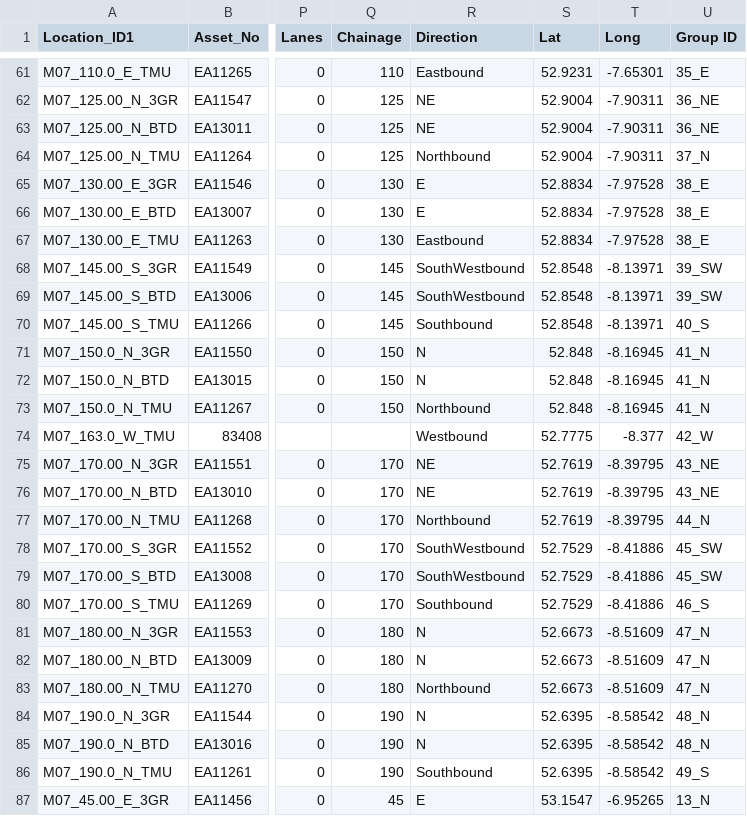
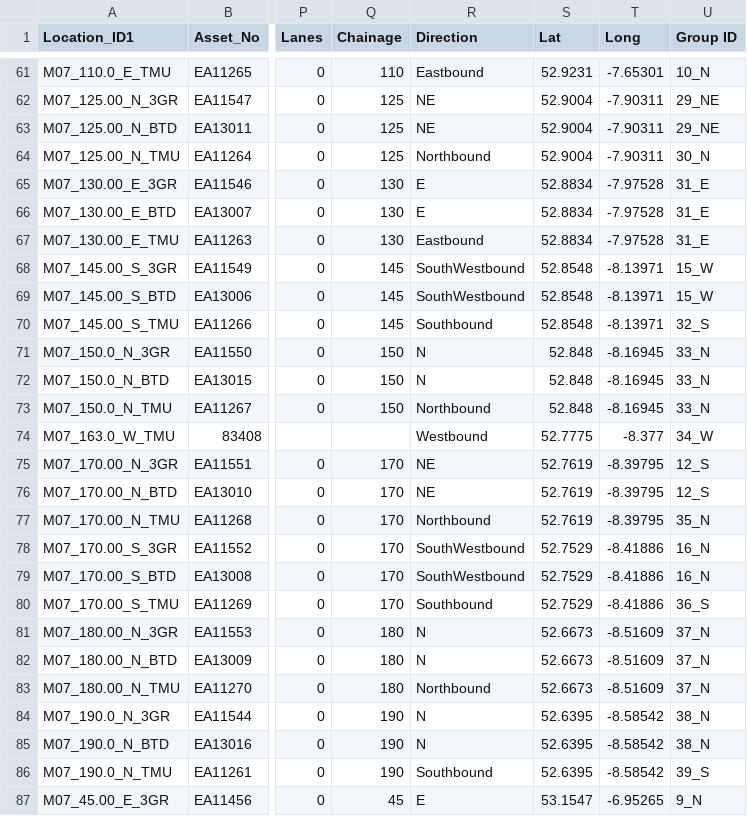
Before and after one commit to boranArup/ITS_Repo, a CSV file: OutputCSV.csv, drawn as a sheet; only a part is shown, gaps mark what is left out; the diff covers the shown part only; the diff names each change by its address in the sheet, - before the commit and + after, or states it on an @@ line.

```diff
--- a/OutputCSV.csv
+++ b/OutputCSV.csv
-U61 (Group ID): 35_E
+U61 (Group ID): 10_N
-U62:U63 (Group ID): 36_NE
+U62:U63 (Group ID): 29_NE
-U64 (Group ID): 37_N
+U64 (Group ID): 30_N
-U65:U67 (Group ID): 38_E
+U65:U67 (Group ID): 31_E
-U68:U69 (Group ID): 39_SW
+U68:U69 (Group ID): 15_W
-U70 (Group ID): 40_S
+U70 (Group ID): 32_S
-U71:U73 (Group ID): 41_N
+U71:U73 (Group ID): 33_N
-U74 (Group ID): 42_W
+U74 (Group ID): 34_W
-U75:U76 (Group ID): 43_NE
+U75:U76 (Group ID): 12_S
-U77 (Group ID): 44_N
+U77 (Group ID): 35_N
-U78:U79 (Group ID): 45_SW
+U78:U79 (Group ID): 16_N
-U80 (Group ID): 46_S
+U80 (Group ID): 36_S
-U81:U83 (Group ID): 47_N
+U81:U83 (Group ID): 37_N
-U84:U85 (Group ID): 48_N
+U84:U85 (Group ID): 38_N
-U86 (Group ID): 49_S
+U86 (Group ID): 39_S
-U87 (Group ID): 13_N
+U87 (Group ID): 9_N
```
Also changed, not shown: 127 edited cells elsewhere in this file, 7 other files.
